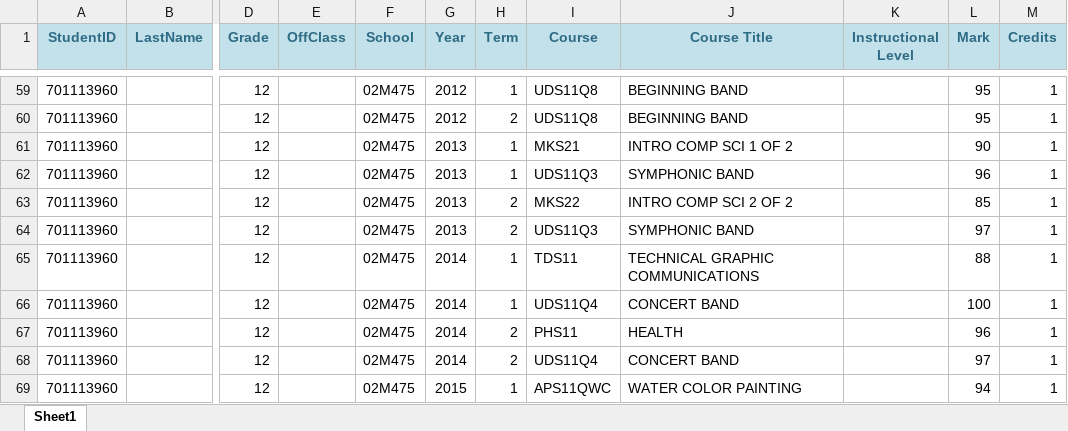
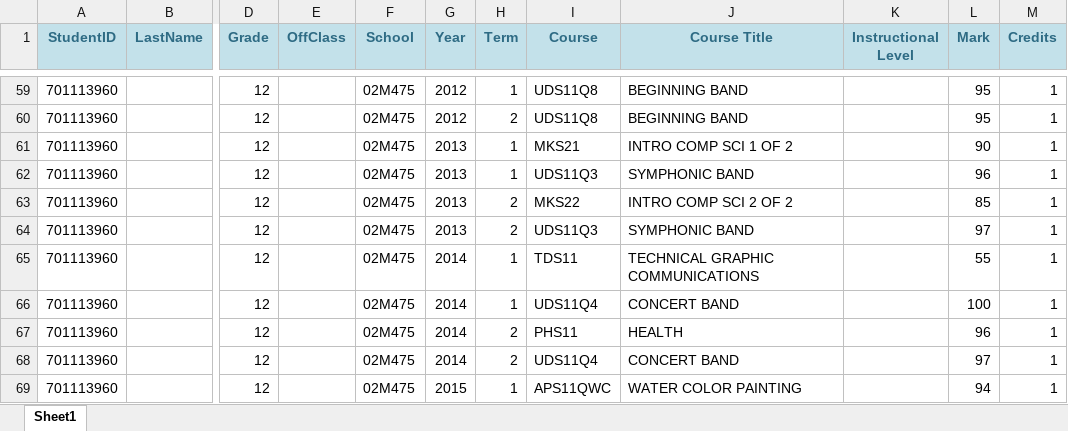
Before and after one commit to stuy-tetrabyte/graduation-req-tracker, an Excel workbook: sample_data/smaller_grad_req.xlsx, sheet Sheet1, drawn as a sheet; only a part is shown, gaps mark what is left out; values as stored, in another font and other column widths than the file's, no borders; the diff names each change by its address in the sheet, - before the commit and + after, or states it on an @@ line.

Commit message:
fix minor bug in req and made smaller_grad_req.xlsx more robust

```diff
--- a/sample_data/smaller_grad_req.xlsx (sheet Sheet1)
+++ b/sample_data/smaller_grad_req.xlsx (sheet Sheet1)
-L65 (Mark): 88
+L65 (Mark): 55
```
Also changed, not shown: 2 other files.
